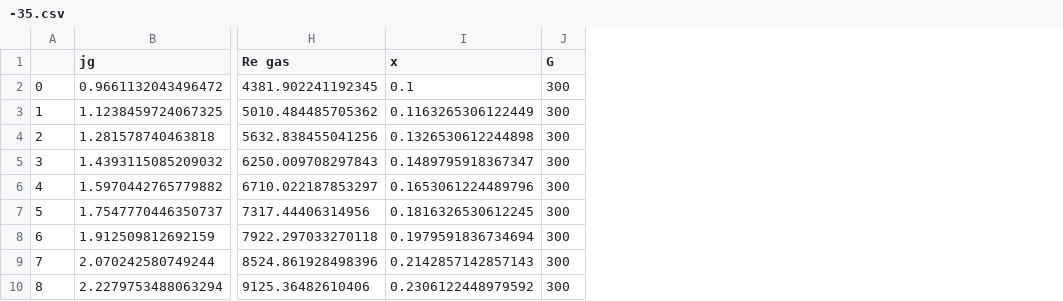
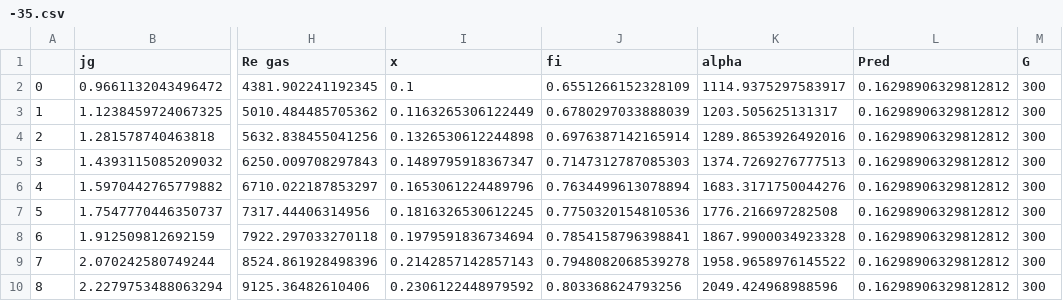
Before and after one commit to KeTeR111/NIR, a CSV file: Results/CO2/T/-35.csv, drawn as a sheet; only a part is shown, gaps mark what is left out; the diff names each change by its address in the sheet, - before the commit and + after, or states it on an @@ line.

```diff
--- a/Results/CO2/T/-35.csv
+++ b/Results/CO2/T/-35.csv
+column J (fi), rows 2-10: 0.6551266152328109 | 0.6780297033888039 | 0.6976387142165914 | 0.7147312787085303 | 0.7634499613078894 | 0.7750320154810536 | 0.7854158796398841 | 0.7948082068539278 | 0.803368624793256
+column K (alpha), rows 2-10: 1114.9375297583917 | 1203.505625131317 | 1289.8653926492016 | 1374.7269276777513 | 1683.3171750044276 | 1776.216697282508 | 1867.9900034923328 | 1958.9658976145522 | 2049.424968988596
+column L (Pred), rows 2-10: all 0.16298906329812812
```
Also changed, not shown: Results/CO2/G/600.csv, Results/CO2/T/-20.csv, 14 other files.
